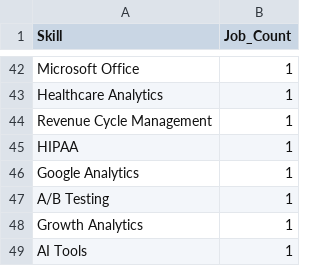
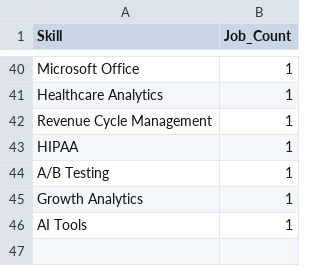
Before and after one commit to shrishtee7/remote-job-market-analyzer, a CSV file: reports/skills_frequency.csv, drawn as a sheet; only a part is shown, gaps mark what is left out; the diff covers the shown part only.

```diff
--- a/reports/skills_frequency.csv
+++ b/reports/skills_frequency.csv
@@ -45,3 +43,2 @@ Revenue Cycle Management,1
 HIPAA,1
-Google Analytics,1
 A/B Testing,1
```
Also changed, not shown: 2 added rows, 4 removed rows and 1 edited cell elsewhere in this file, 3 other files.
